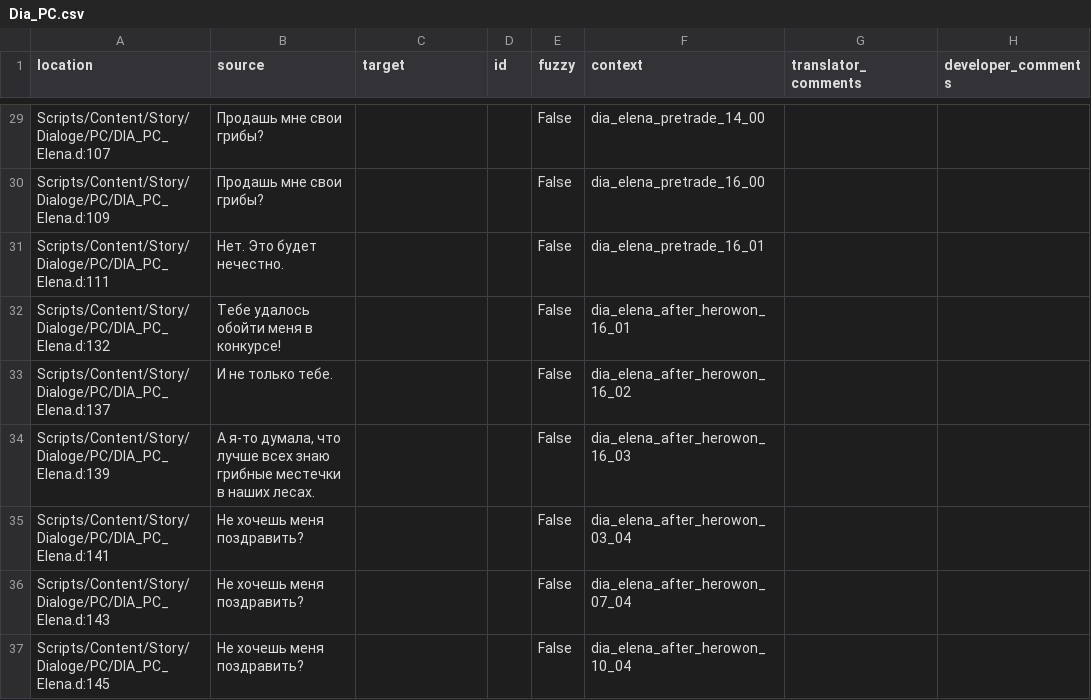
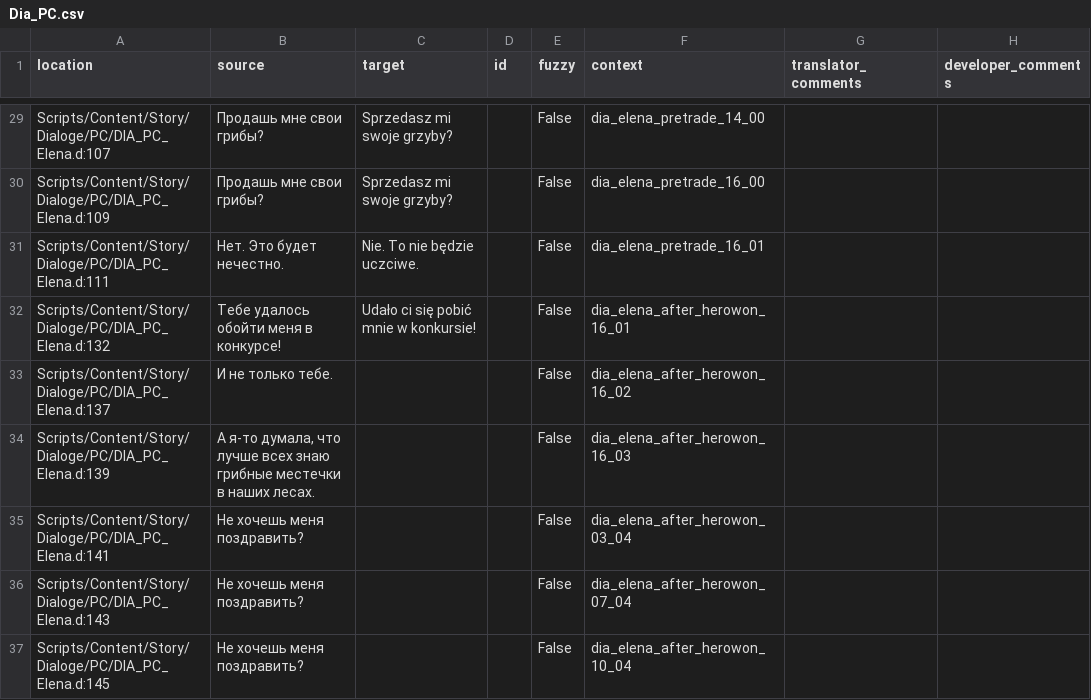
Before and after one commit to auronen/Mushroomers-Gothic-II-NoR-Mod-, a CSV file: .translations/pl/Dia_PC.csv, drawn as a sheet; only a part is shown, gaps mark what is left out; the diff covers the shown part only.

```diff
--- a/.translations/pl/Dia_PC.csv
+++ b/.translations/pl/Dia_PC.csv
@@ -29,5 +29,5 @@
-"Scripts/Content/Story/Dialoge/PC/DIA_PC_Elena.d:107","Продашь мне свои грибы?","","","False","dia_elena_pretrade_14_00","",""
-"Scripts/Content/Story/Dialoge/PC/DIA_PC_Elena.d:109","Продашь мне свои грибы?","","","False","dia_elena_pretrade_16_00","",""
-"Scripts/Content/Story/Dialoge/PC/DIA_PC_Elena.d:111","Нет. Это будет нечестно.","","","False","dia_elena_pretrade_16_01","",""
-"Scripts/Content/Story/Dialoge/PC/DIA_PC_Elena.d:132","Тебе удалось обойти меня в конкурсе!","","","False","dia_elena_after_herowon_16_01","",""
+"Scripts/Content/Story/Dialoge/PC/DIA_PC_Elena.d:107","Продашь мне свои грибы?","Sprzedasz mi swoje grzyby?","","False","dia_elena_pretrade_14_00","",""
+"Scripts/Content/Story/Dialoge/PC/DIA_PC_Elena.d:109","Продашь мне свои грибы?","Sprzedasz mi swoje grzyby?","","False","dia_elena_pretrade_16_00","",""
+"Scripts/Content/Story/Dialoge/PC/DIA_PC_Elena.d:111","Нет. Это будет нечестно.","Nie. To nie będzie uczciwe.","","False","dia_elena_pretrade_16_01","",""
+"Scripts/Content/Story/Dialoge/PC/DIA_PC_Elena.d:132","Тебе удалось обойти меня в конкурсе!","Udało ci się pobić mnie w konkursie!","","False","dia_elena_after_herowon_16_01","",""
 "Scripts/Content/Story/Dialoge/PC/DIA_PC_Elena.d:137","И не только тебе.","","","False","dia_elena_after_herowon_16_02","",""
```
Also changed, not shown: 27 edited cells elsewhere in this file.
